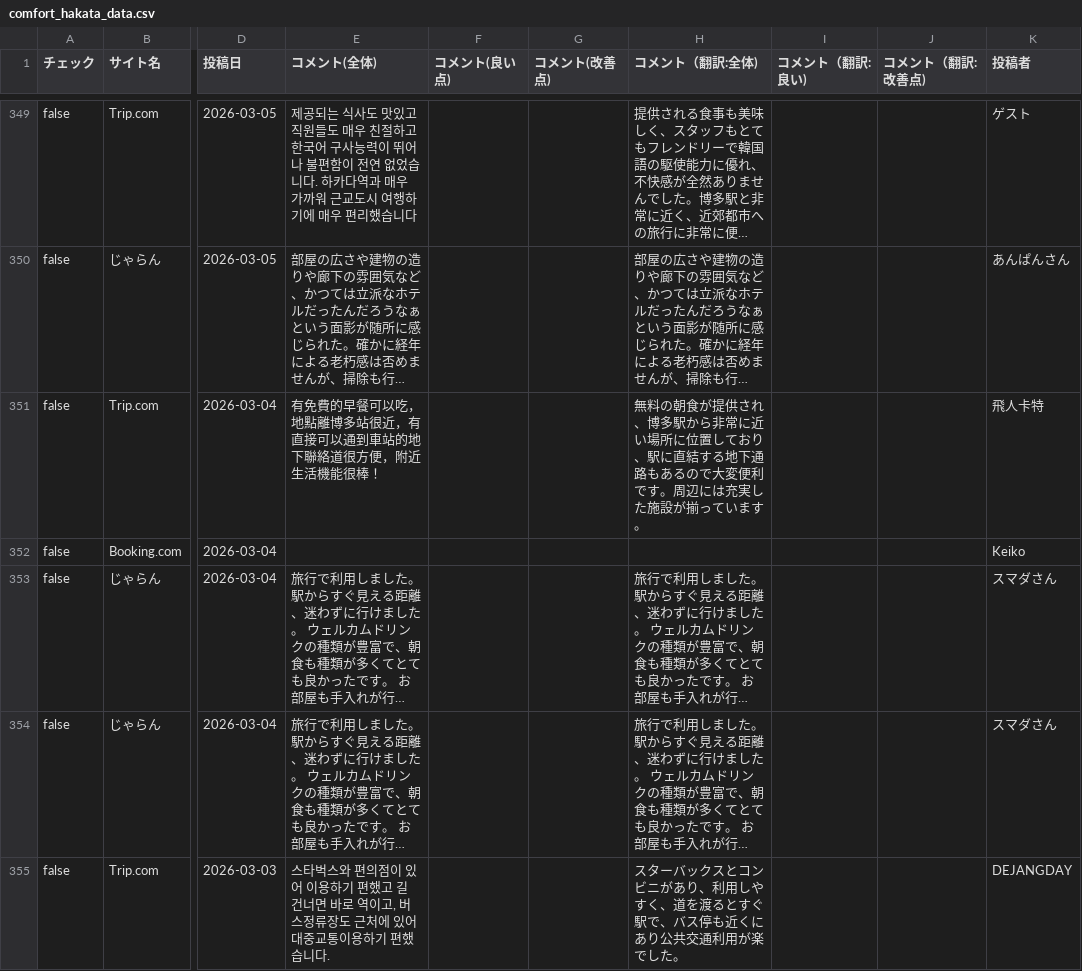
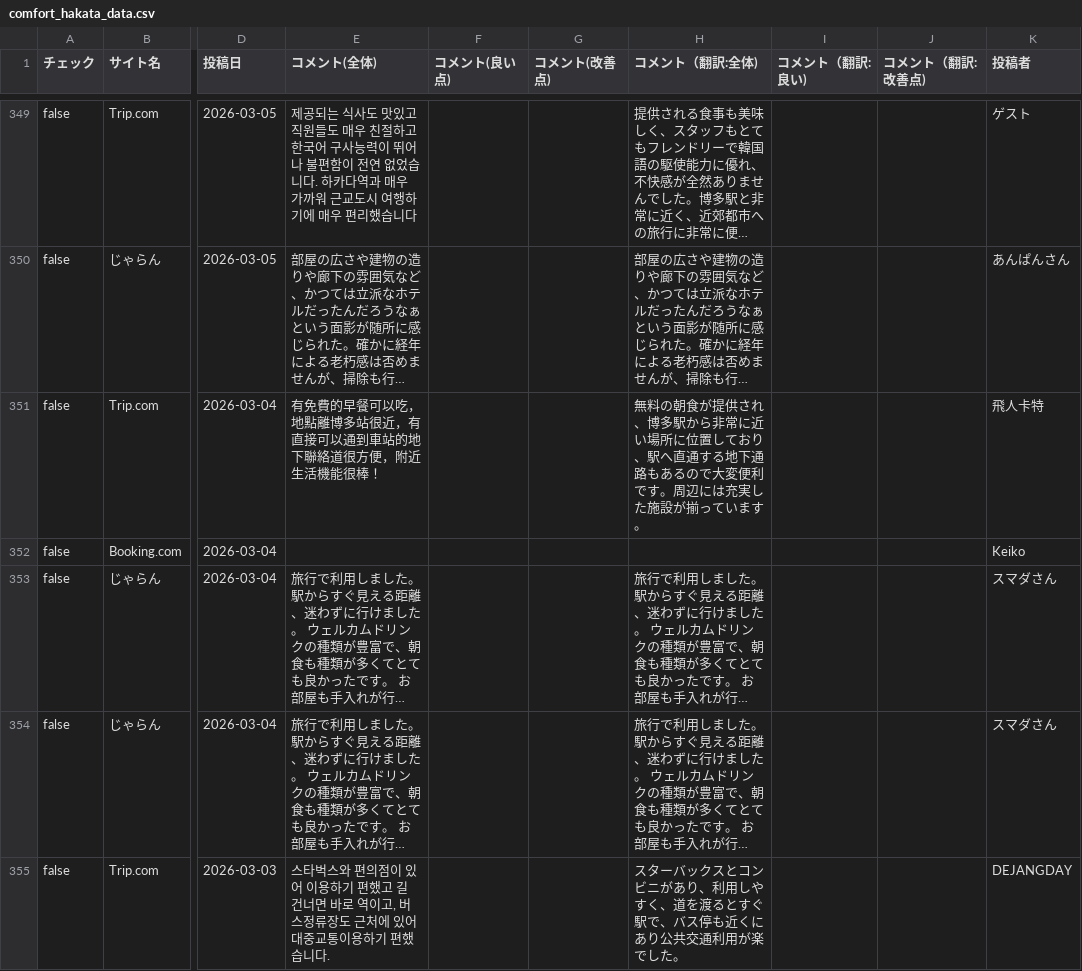
Before and after one commit to TAKAHASHIMITSUGU329/primechange-portal, a CSV file: データ/ホテル口コミデータ/comfort_hakata_data.csv, drawn as a sheet; only a part is shown, gaps mark what is left out; long unchanged cells end in …; the diff covers the shown part only; the diff names each change by its address in the sheet, - before the commit and + after, or states it on an @@ line.

```diff
--- a/データ/ホテル口コミデータ/comfort_hakata_data.csv
+++ b/データ/ホテル口コミデータ/comfort_hakata_data.csv
-H351 (コメント（翻訳:全体)): …おり、駅に直結する地下…
+H351 (コメント（翻訳:全体)): …おり、駅へ直通する地下…
```
Also changed, not shown: 53 edited cells elsewhere in this file, データ/ホテル口コミデータ/comfort_era_higashikanda_data.csv, データ/ホテル口コミデータ/comfort_roppongi_data.csv, 49 other files.
